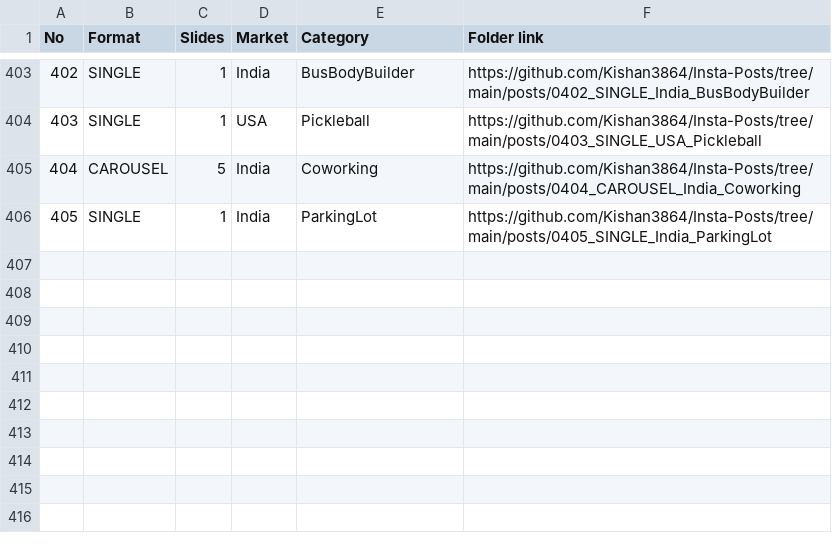
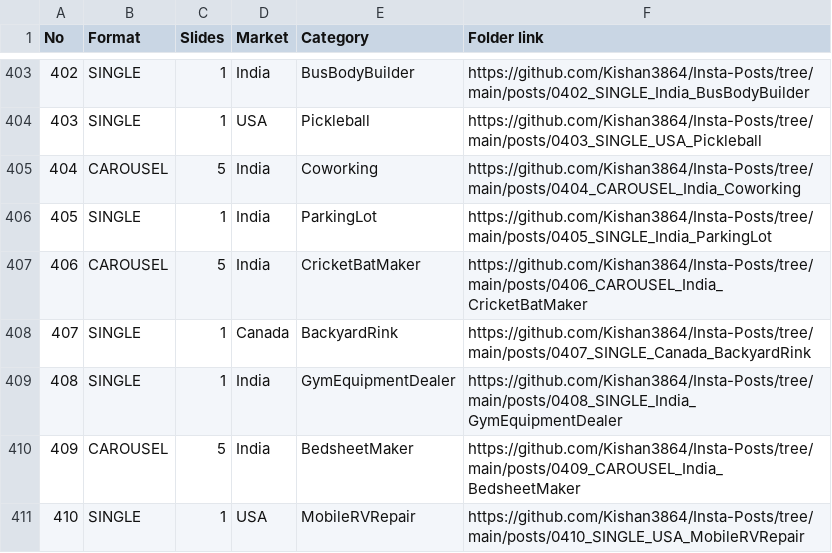
Before and after one commit to Kishan3864/Insta-Posts, a CSV file: index.csv, drawn as a sheet; only a part is shown, gaps mark what is left out.

```diff
--- a/index.csv
+++ b/index.csv
@@ -406 +406,6 @@ No,Format,Slides,Market,Category,Folder link
 405,SINGLE,1,India,ParkingLot,https://github.com/Kishan3864/Insta-Posts/tree/main/posts/0405_SINGLE_India_ParkingLot
+406,CAROUSEL,5,India,CricketBatMaker,https://github.com/Kishan3864/Insta-Posts/tree/main/posts/0406_CAROUSEL_India_CricketBatMaker
+407,SINGLE,1,Canada,BackyardRink,https://github.com/Kishan3864/Insta-Posts/tree/main/posts/0407_SINGLE_Canada_BackyardRink
+408,SINGLE,1,India,GymEquipmentDealer,https://github.com/Kishan3864/Insta-Posts/tree/main/posts/0408_SINGLE_India_GymEquipmentDealer
+409,CAROUSEL,5,India,BedsheetMaker,https://github.com/Kishan3864/Insta-Posts/tree/main/posts/0409_CAROUSEL_India_BedsheetMaker
+410,SINGLE,1,USA,MobileRVRepair,https://github.com/Kishan3864/Insta-Posts/tree/main/posts/0410_SINGLE_USA_MobileRVRepair
```
Also changed, not shown: 22 other files.
